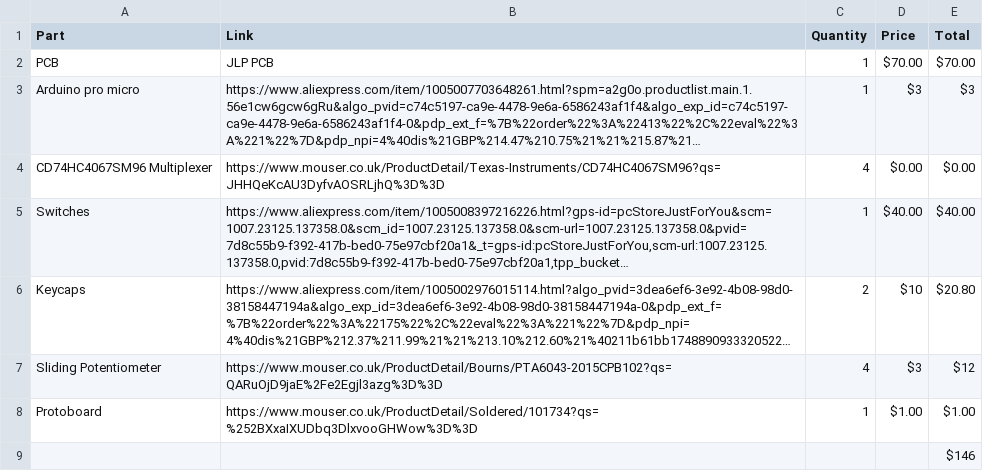
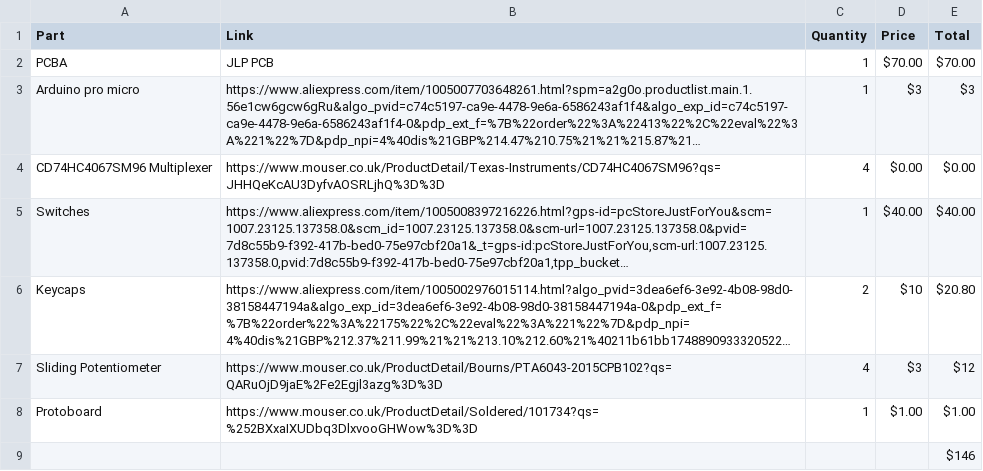
Before and after one commit to Max-Worboys/midi-controller, a CSV file: BOM.csv, drawn as a sheet; long unchanged cells end in …; the diff names each change by its address in the sheet, - before the commit and + after, or states it on an @@ line.

Commit message:
Update BOM.csv

```diff
--- a/BOM.csv
+++ b/BOM.csv
-A2 (Part): PCB
+A2 (Part): PCBA
```
